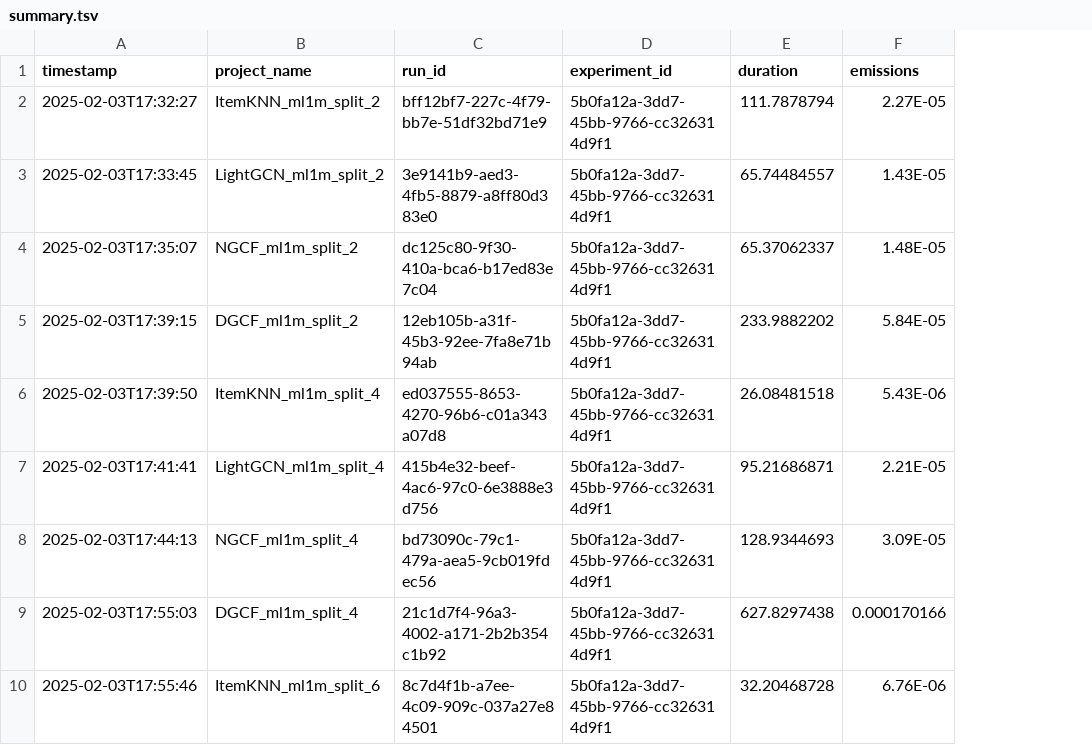
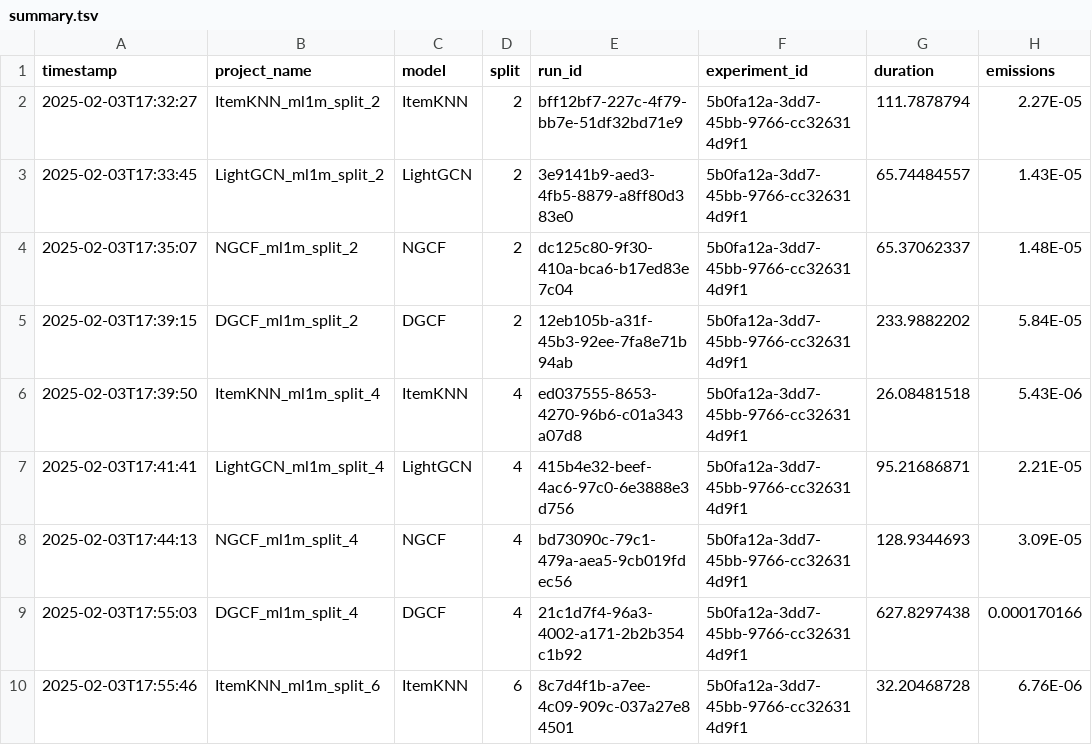
Before and after one commit to giuspillo/SustainableRepo, a TSV file: c_data_reduction/summary.tsv, drawn as a sheet; only a part is shown; the diff names each change by its address in the sheet, - before the commit and + after, or states it on an @@ line.

Commit message:
Update summary.tsv

```diff
--- a/c_data_reduction/summary.tsv
+++ b/c_data_reduction/summary.tsv
+column C (model), rows 2-10: ItemKNN | LightGCN | NGCF | DGCF | ItemKNN | LightGCN | NGCF | DGCF | ItemKNN
+column D (split), rows 2-10: 2 | 2 | 2 | 2 | 4 | 4 | 4 | 4 | 6
```
